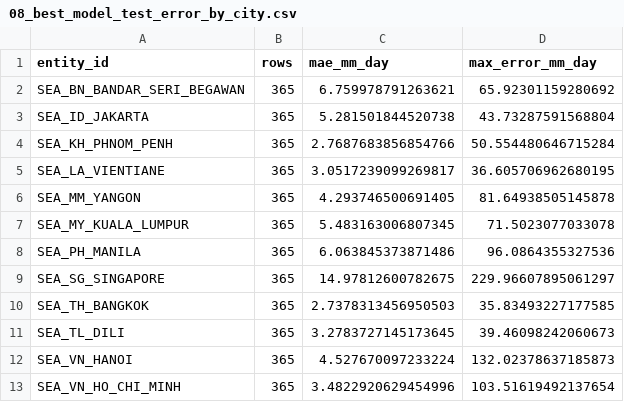
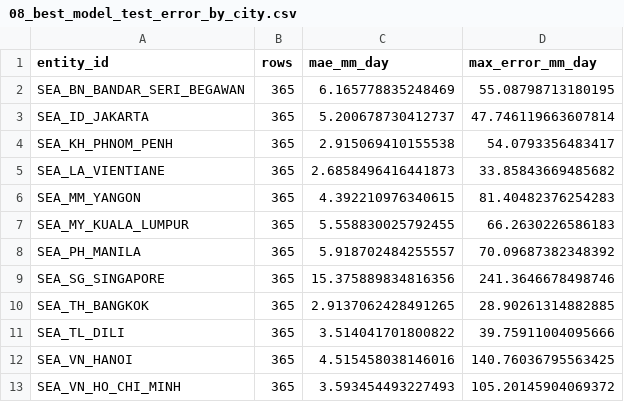
Before and after one commit to peotrannnn/rainfall-forecast, a CSV file: reports/07_model_training/tables/08_best_model_test_error_by_city.csv, drawn as a sheet.

```diff
--- a/reports/07_model_training/tables/08_best_model_test_error_by_city.csv
+++ b/reports/07_model_training/tables/08_best_model_test_error_by_city.csv
@@ -1,13 +1,13 @@
 entity_id,rows,mae_mm_day,max_error_mm_day
-SEA_BN_BANDAR_SERI_BEGAWAN,365,6.759978791263621,65.92301159280692
-SEA_ID_JAKARTA,365,5.281501844520738,43.73287591568804
-SEA_KH_PHNOM_PENH,365,2.7687683856854766,50.554480646715284
-SEA_LA_VIENTIANE,365,3.0517239099269817,36.605706962680195
-SEA_MM_YANGON,365,4.293746500691405,81.64938505145878
-SEA_MY_KUALA_LUMPUR,365,5.483163006807345,71.5023077033078
-SEA_PH_MANILA,365,6.063845373871486,96.0864355327536
-SEA_SG_SINGAPORE,365,14.97812600782675,229.96607895061297
-SEA_TH_BANGKOK,365,2.7378313456950503,35.83493227177585
-SEA_TL_DILI,365,3.2783727145173645,39.46098242060673
-SEA_VN_HANOI,365,4.527670097233224,132.02378637185873
-SEA_VN_HO_CHI_MINH,365,3.4822920629454996,103.51619492137654
+SEA_BN_BANDAR_SERI_BEGAWAN,365,6.165778835248469,55.08798713180195
+SEA_ID_JAKARTA,365,5.200678730412737,47.746119663607814
+SEA_KH_PHNOM_PENH,365,2.915069410155538,54.0793356483417
+SEA_LA_VIENTIANE,365,2.6858496416441873,33.85843669485682
+SEA_MM_YANGON,365,4.392210976340615,81.40482376254283
+SEA_MY_KUALA_LUMPUR,365,5.558830025792455,66.2630226586183
+SEA_PH_MANILA,365,5.918702484255557,70.09687382348392
+SEA_SG_SINGAPORE,365,15.375889834816356,241.3646678498746
+SEA_TH_BANGKOK,365,2.9137062428491265,28.90261314882885
+SEA_TL_DILI,365,3.514041701800822,39.75911004095666
+SEA_VN_HANOI,365,4.515458038146016,140.76036795563425
+SEA_VN_HO_CHI_MINH,365,3.593454493227493,105.20145904069372
```
Also changed, not shown: reports/07_model_training/tables/02_leakage_audit.csv, reports/07_model_training/tables/03_hyperparameter_trials.csv, 16 other files.
